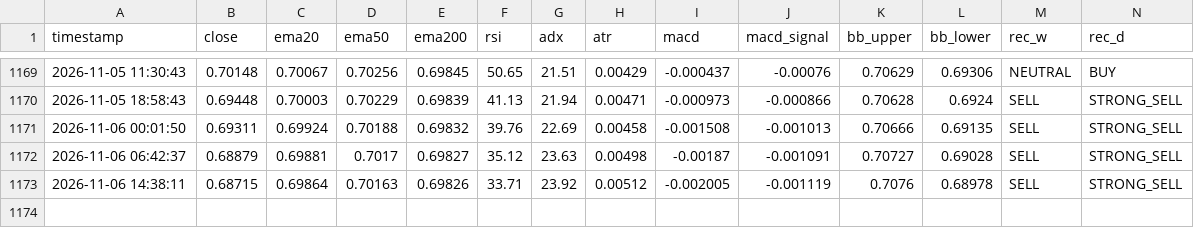
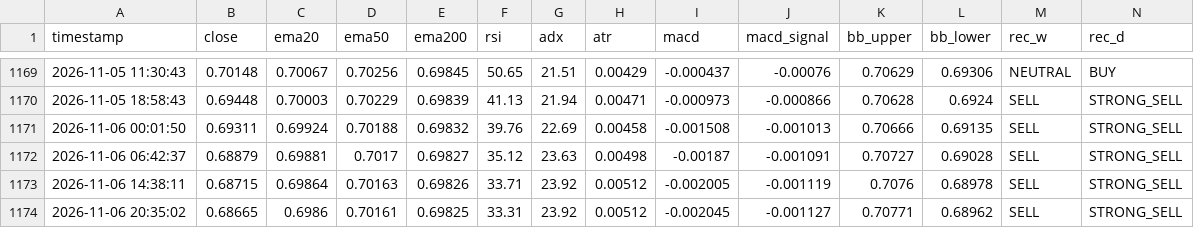
Before and after one commit to lokhrafa/TriviumDashboard, a CSV file: data/ohlc_audusd.csv, drawn as a sheet; only a part is shown, gaps mark what is left out; rows hold the shown columns only; the diff names each change by its address in the sheet, - before the commit and + after, or states it on an @@ line.

```diff
--- a/data/ohlc_audusd.csv
+++ b/data/ohlc_audusd.csv
+row 1174: 2026-11-06 20:35:02 | 0.68665 | 0.6986 | 0.70161 | 0.69825 | 33.31 | 23.92 | 0.00512 | -0.002045 | -0.001127 | 0.70771 | 0.68962 | SELL | STRONG_SELL
```
Also changed, not shown: data/ohlc_eurusd.csv, data/ohlc_gbpusd.csv, 3 other files.
